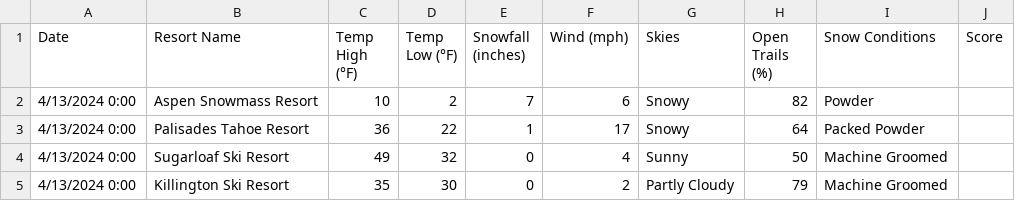
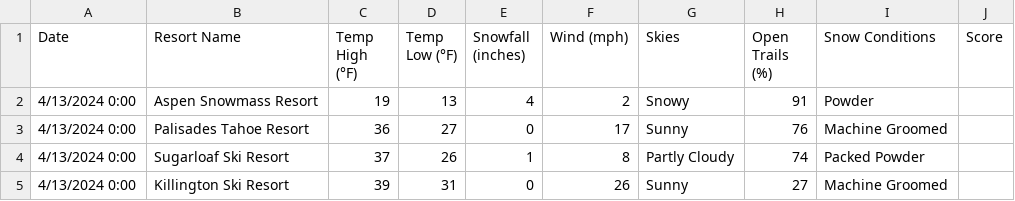
Before and after one commit to Holdadors/HappySkiKit, a CSV file: snow prediction.csv, drawn as a sheet.

```diff
--- a/snow prediction.csv
+++ b/snow prediction.csv
@@ -1,5 +1,5 @@
 Date,Resort Name,Temp High (°F),Temp Low (°F),Snowfall (inches),Wind (mph),Skies,Open Trails  (%),Snow Conditions,Score
-4/13/2024 0:00,Aspen Snowmass Resort,10,2,7,6,Snowy,82,Powder,
-4/13/2024 0:00,Palisades Tahoe Resort,36,22,1,17,Snowy,64,Packed Powder,
-4/13/2024 0:00,Sugarloaf Ski Resort,49,32,0,4,Sunny,50,Machine Groomed,
-4/13/2024 0:00,Killington Ski Resort,35,30,0,2,Partly Cloudy,79,Machine Groomed,
+4/13/2024 0:00,Aspen Snowmass Resort,19,13,4,2,Snowy,91,Powder,
+4/13/2024 0:00,Palisades Tahoe Resort,36,27,0,17,Sunny,76,Machine Groomed,
+4/13/2024 0:00,Sugarloaf Ski Resort,37,26,1,8,Partly Cloudy,74,Packed Powder,
+4/13/2024 0:00,Killington Ski Resort,39,31,0,26,Sunny,27,Machine Groomed,
```
Also changed, not shown: snow.csv, 4 other files.
